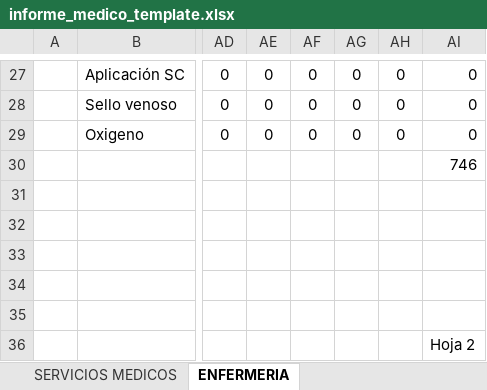
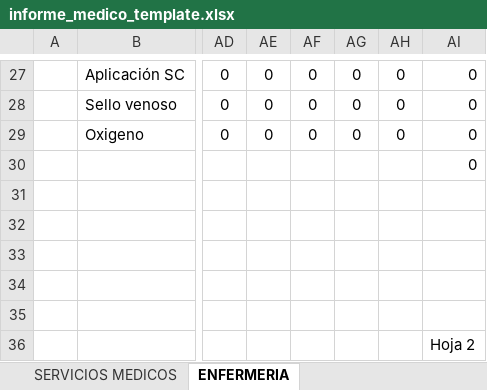
Before and after one commit to JURITecnologias/CR_Clinik_Reynosa, an Excel workbook: backend/api-consulmdregister/storage/app/templates/informe_medico_template.xlsx, sheet ENFERMERIA, drawn as a sheet; only a part is shown, gaps mark what is left out; values as stored, in another font and other column widths than the file's, no borders; charts and pictures not drawn; the diff names each change by its address in the sheet, - before the commit and + after, or states it on an @@ line.

Commit message:
feat: Implement nursing services mapping and enhance Excel report generation for medical and nursing sections

```diff
--- a/backend/api-consulmdregister/storage/app/templates/informe_medico_template.xlsx (sheet ENFERMERIA)
+++ b/backend/api-consulmdregister/storage/app/templates/informe_medico_template.xlsx (sheet ENFERMERIA)
-AI30: 746
+AI30: 0
```
Also changed, not shown: 2 other files.
